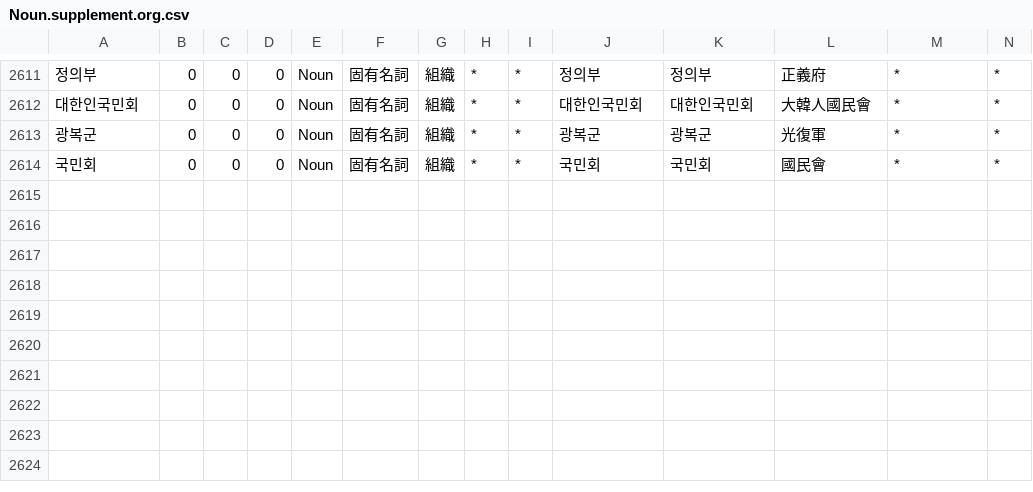
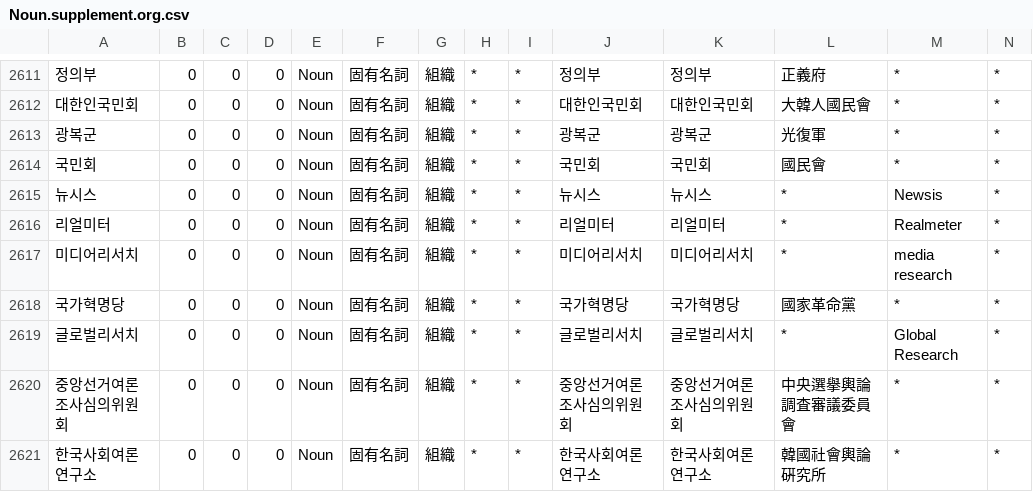
Before and after one commit to okikirmui/handic, a CSV file: seed/Noun.supplement.org.csv, drawn as a sheet; only a part is shown, gaps mark what is left out; rows hold the shown columns only; the diff names each change by its address in the sheet, - before the commit and + after, or states it on an @@ line.

```diff
--- a/seed/Noun.supplement.org.csv
+++ b/seed/Noun.supplement.org.csv
+row 2615: 뉴시스 | 0 | 0 | 0 | Noun | 固有名詞 | 組織 | * | * | 뉴시스 | 뉴시스 | * | Newsis | *
+row 2616: 리얼미터 | 0 | 0 | 0 | Noun | 固有名詞 | 組織 | * | * | 리얼미터 | 리얼미터 | * | Realmeter | *
+row 2617: 미디어리서치 | 0 | 0 | 0 | Noun | 固有名詞 | 組織 | * | * | 미디어리서치 | 미디어리서치 | * | media research | *
+row 2618: 국가혁명당 | 0 | 0 | 0 | Noun | 固有名詞 | 組織 | * | * | 국가혁명당 | 국가혁명당 | 國家革命黨 | * | *
+row 2619: 글로벌리서치 | 0 | 0 | 0 | Noun | 固有名詞 | 組織 | * | * | 글로벌리서치 | 글로벌리서치 | * | Global Research | *
+row 2620: 중앙선거여론조사심의위원회 | 0 | 0 | 0 | Noun | 固有名詞 | 組織 | * | * | 중앙선거여론조사심의위원회 | 중앙선거여론조사심의위원회 | 中央選擧輿論調査審議委員會 | * | *
+row 2621: 한국사회여론연구소 | 0 | 0 | 0 | Noun | 固有名詞 | 組織 | * | * | 한국사회여론연구소 | 한국사회여론연구소 | 韓國社會輿論硏究所 | * | *
```
Also changed, not shown: 2 other files.
